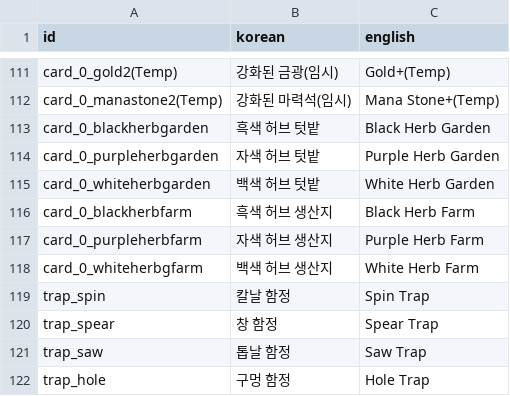
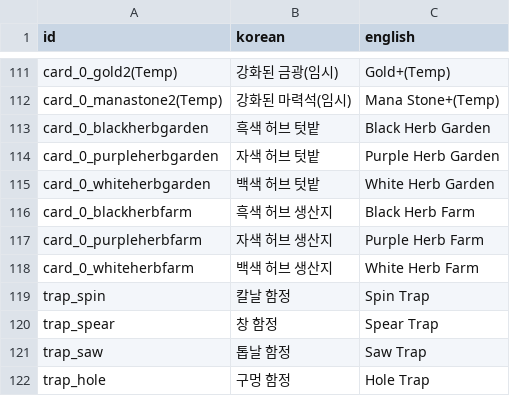
Before and after one commit to kio972/Project_DefenceMaking, a CSV file: Assets/Resources/Data/languageData.csv, drawn as a sheet; only a part is shown, gaps mark what is left out.

```diff
--- a/Assets/Resources/Data/languageData.csv
+++ b/Assets/Resources/Data/languageData.csv
@@ -141,3 +141,3 @@ card_0_blackherbfarm,흑색 허브 생산지,Black Herb Farm
 card_0_purpleherbfarm,자색 허브 생산지,Purple Herb Farm
-card_0_whiteherbgfarm,백색 허브 생산지,White Herb Farm
+card_0_whiteherbfarm,백색 허브 생산지,White Herb Farm
 trap_spin,칼날 함정,Spin Trap
```
Also changed, not shown: Assets/Resources/Data/deckList.csv, Assets/Resources/Data/questData.csv, 7 other files.
